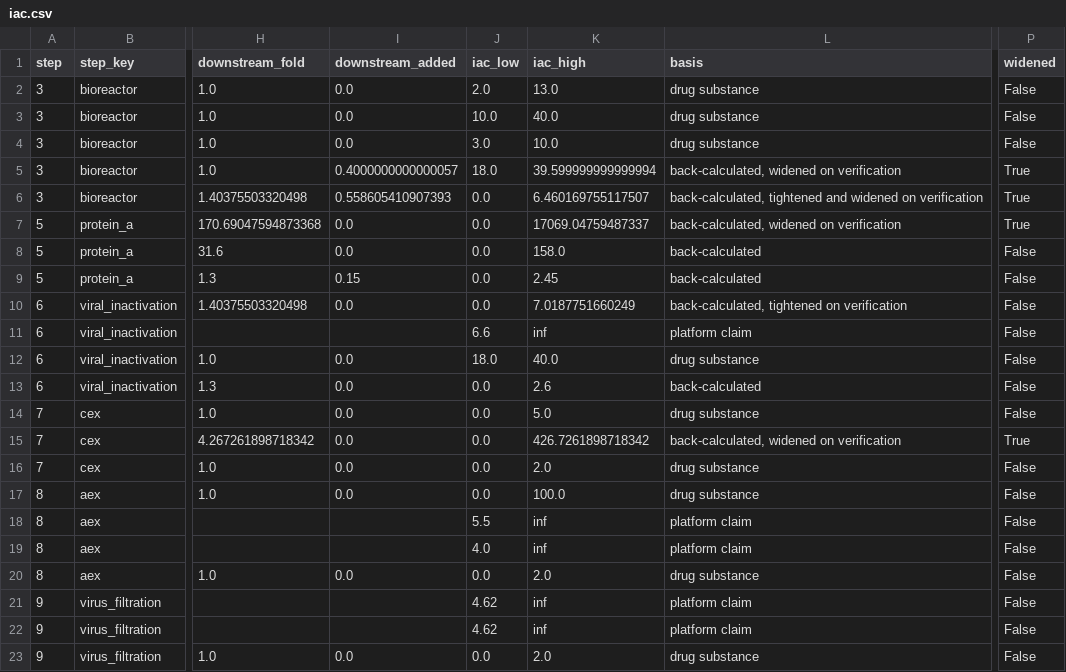
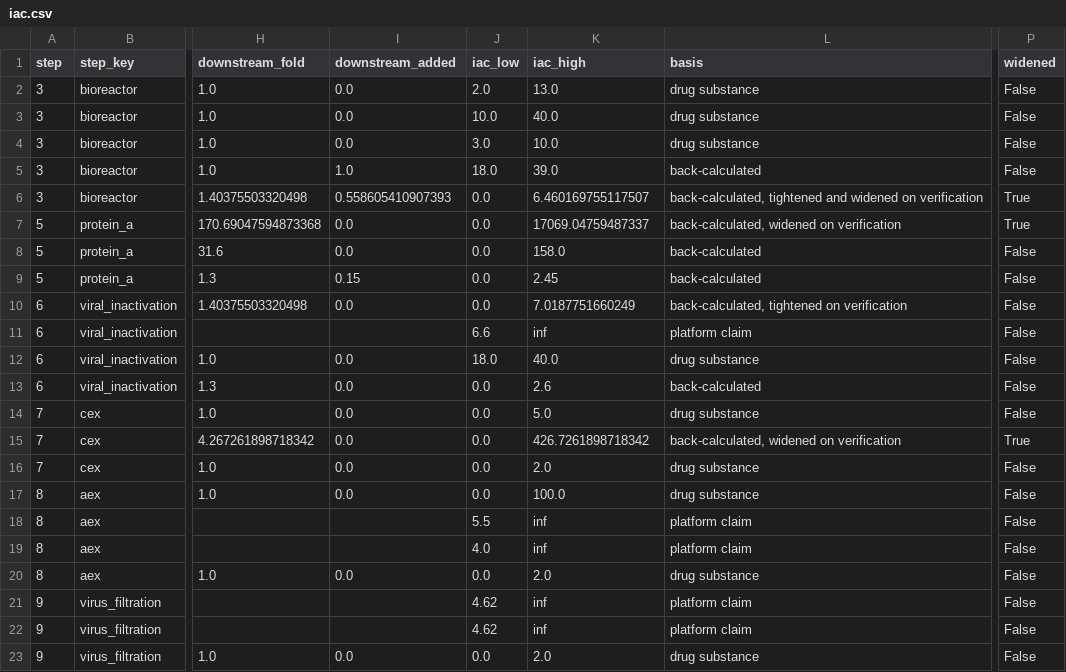
Before and after one commit to MoritzImendoerffer/synthetic_data, a CSV file: outputs/data/iac.csv, drawn as a sheet; only a part is shown, gaps mark what is left out; the diff names each change by its address in the sheet, - before the commit and + after, or states it on an @@ line.

```diff
--- a/outputs/data/iac.csv
+++ b/outputs/data/iac.csv
-I5 (downstream_added): 0.4000000000000057
+I5 (downstream_added): 1.0
-K5 (iac_high): 39.599999999999994
+K5 (iac_high): 39.0
-L5 (basis): back-calculated, widened on verification
+L5 (basis): back-calculated
-P5 (widened): True
+P5 (widened): False
```
Also changed, not shown: outputs/data/deviations.csv, outputs/data/hold_viral_inactivation.csv, 35 other files.
